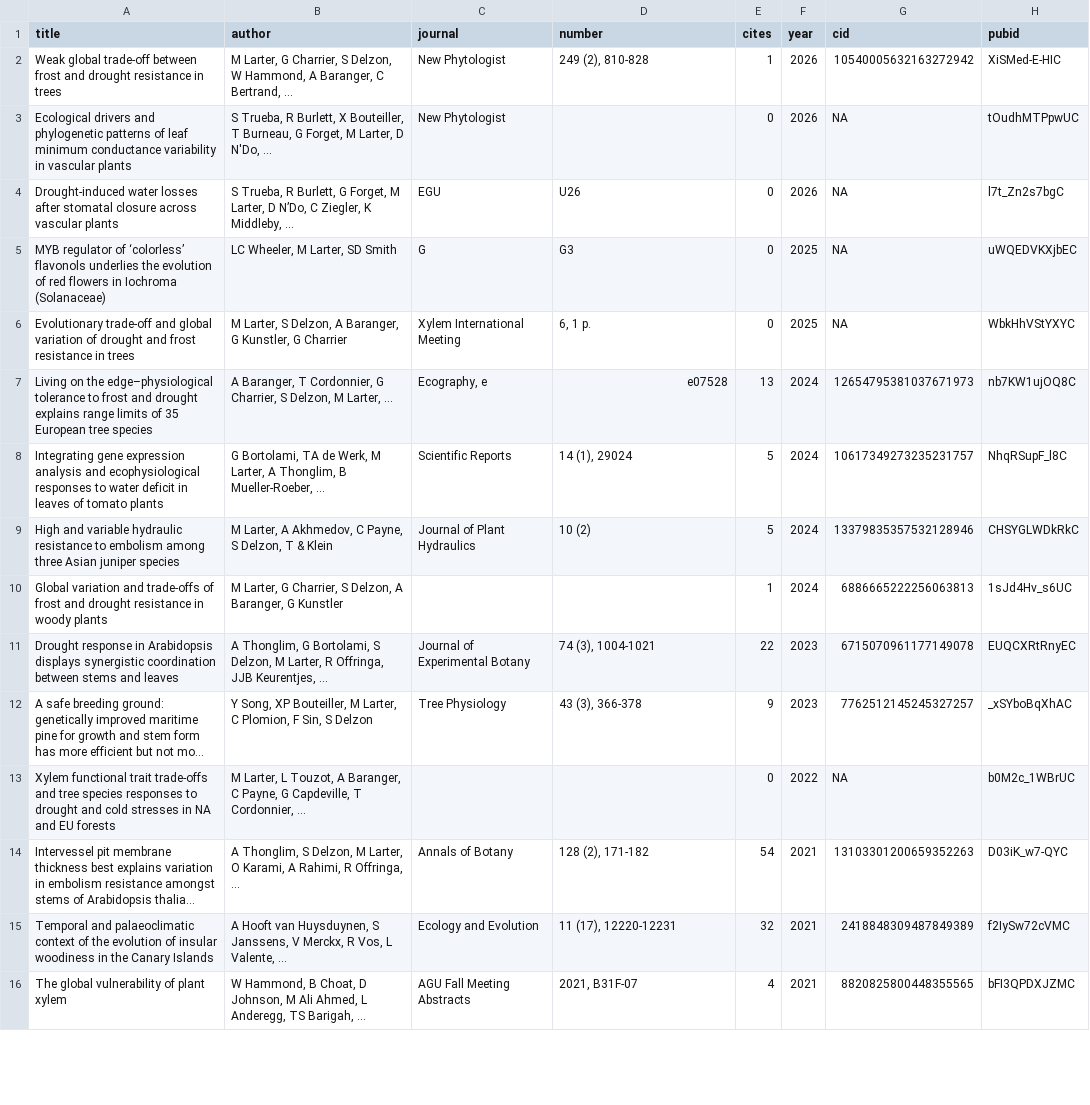
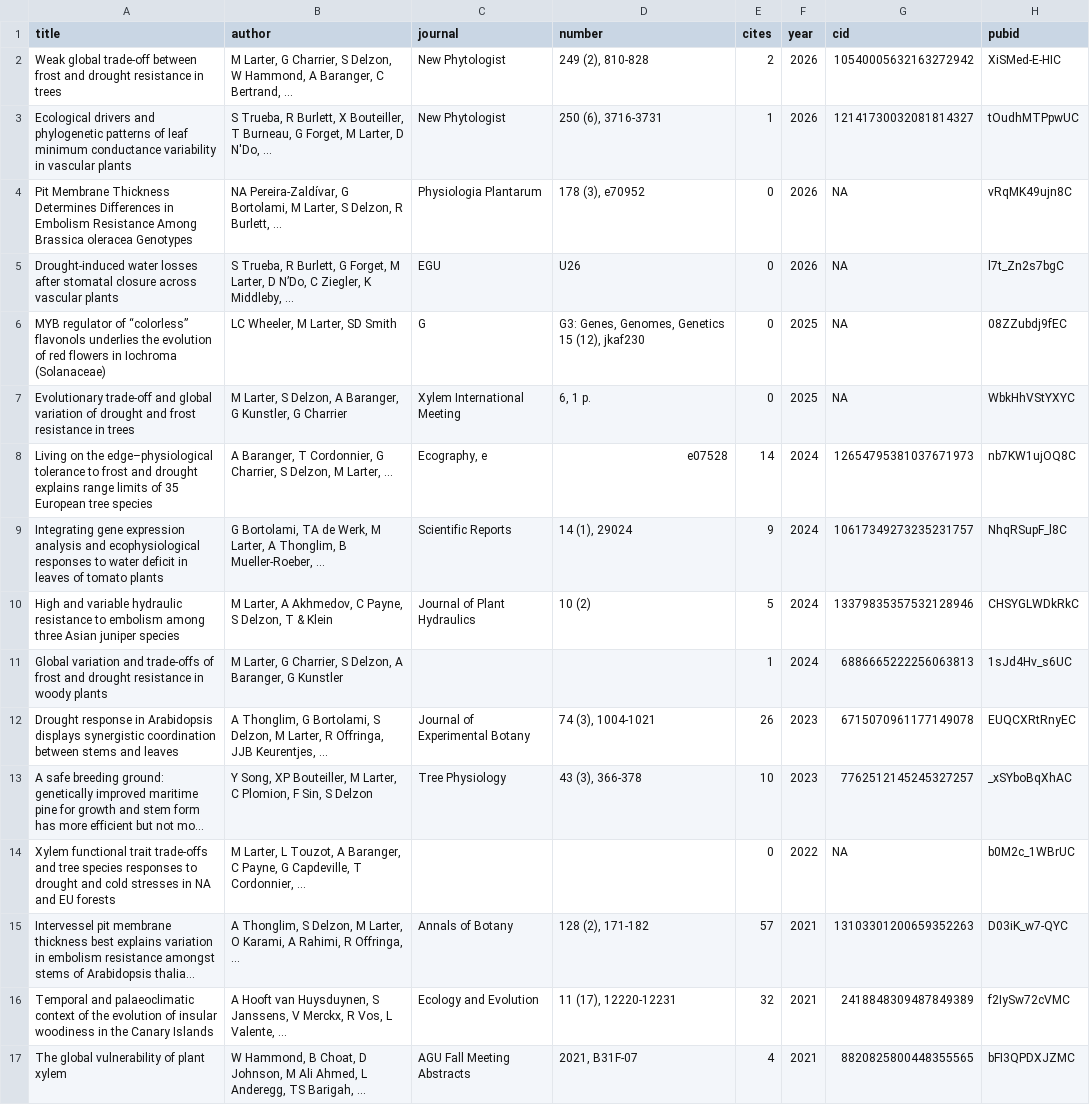
Before and after one commit to MaxLarter/maxlarter.github.io, a CSV file: publications/publist.csv, drawn as a sheet; only a part is shown; long unchanged cells end in …; addresses are those after the commit; the diff covers the shown part only; the diff names each change by its address in the sheet, - before the commit and + after, or states it on an @@ line.

```diff
--- a/publications/publist.csv
+++ b/publications/publist.csv
-E2 (cites): 1
+E2 (cites): 2
-D3 (number): (empty)
+D3 (number): 250 (6), 3716-3731
-E3 (cites): 0
+E3 (cites): 1
-G3 (cid): NA
+G3 (cid): 12141730032081814327
+row 4: Pit Membrane Thickness Determines Differences in Embolism Resistance Among Brassica oleracea Genotypes | NA Pereira‐Zaldívar, G Bortolami, M Larter, S Delzon, R Burlett, ... | Physiologia Plantarum | 178 (3), e70952 | 0 | 2026 | NA | vRqMK49ujn8C
-A6 (title): …regulator of ‘colorless’ flavonols underlies…
+A6 (title): …regulator of “colorless” flavonols underlies…
-D6 (number): G3
+D6 (number): G3: Genes, Genomes, Genetics 15 (12), jkaf230
-H6 (pubid): uWQEDVKXjbEC
+H6 (pubid): 08ZZubdj9fEC
-E8 (cites): 13
+E8 (cites): 14
-E9 (cites): 5
+E9 (cites): 9
-E12 (cites): 22
+E12 (cites): 26
-E13 (cites): 9
+E13 (cites): 10
-E15 (cites): 54
+E15 (cites): 57
```
Also changed, not shown: 1 added row and 4 edited cells elsewhere in this file, 9 other files.
